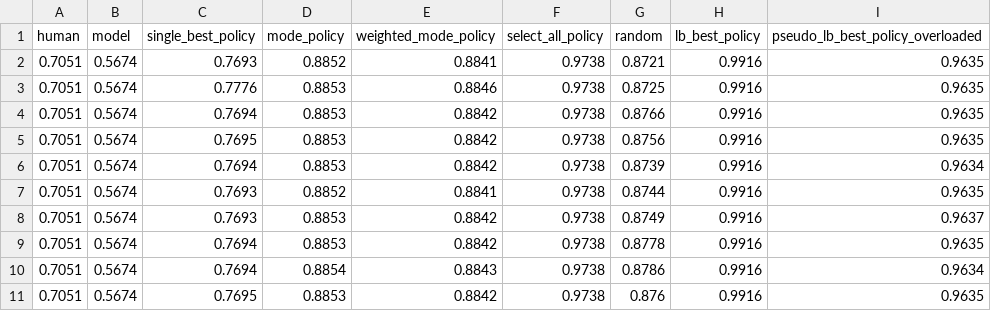
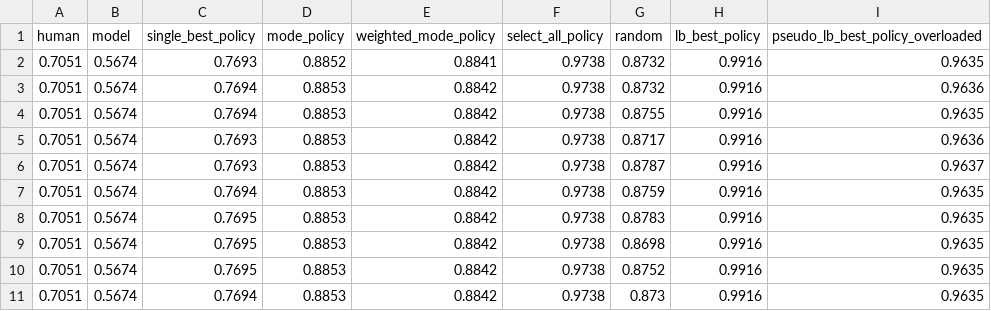
Before and after one commit to pranav-mallela/HumanAI-Teams, a CSV file: output/cnn_data_accuracy_[0.7, 0.7, 0.7, 0.7, 0.7]_9999_9.csv, drawn as a sheet.

```diff
--- a/output/cnn_data_accuracy_[0.7, 0.7, 0.7, 0.7, 0.7]_9999_9.csv
+++ b/output/cnn_data_accuracy_[0.7, 0.7, 0.7, 0.7, 0.7]_9999_9.csv
@@ -1,11 +1,11 @@
 human,model,single_best_policy,mode_policy,weighted_mode_policy,select_all_policy,random,lb_best_policy,pseudo_lb_best_policy_overloaded
-0.7051,0.5674,0.7693,0.8852,0.8841,0.9738,0.8721,0.9916,0.9635
-0.7051,0.5674,0.7776,0.8853,0.8846,0.9738,0.8725,0.9916,0.9635
-0.7051,0.5674,0.7694,0.8853,0.8842,0.9738,0.8766,0.9916,0.9635
-0.7051,0.5674,0.7695,0.8853,0.8842,0.9738,0.8756,0.9916,0.9635
-0.7051,0.5674,0.7694,0.8853,0.8842,0.9738,0.8739,0.9916,0.9634
-0.7051,0.5674,0.7693,0.8852,0.8841,0.9738,0.8744,0.9916,0.9635
-0.7051,0.5674,0.7693,0.8853,0.8842,0.9738,0.8749,0.9916,0.9637
-0.7051,0.5674,0.7694,0.8853,0.8842,0.9738,0.8778,0.9916,0.9635
-0.7051,0.5674,0.7694,0.8854,0.8843,0.9738,0.8786,0.9916,0.9634
-0.7051,0.5674,0.7695,0.8853,0.8842,0.9738,0.876,0.9916,0.9635
+0.7051,0.5674,0.7693,0.8852,0.8841,0.9738,0.8732,0.9916,0.9635
+0.7051,0.5674,0.7694,0.8853,0.8842,0.9738,0.8732,0.9916,0.9636
+0.7051,0.5674,0.7694,0.8853,0.8842,0.9738,0.8755,0.9916,0.9635
+0.7051,0.5674,0.7693,0.8853,0.8842,0.9738,0.8717,0.9916,0.9636
+0.7051,0.5674,0.7693,0.8853,0.8842,0.9738,0.8787,0.9916,0.9637
+0.7051,0.5674,0.7694,0.8853,0.8842,0.9738,0.8759,0.9916,0.9635
+0.7051,0.5674,0.7695,0.8853,0.8842,0.9738,0.8783,0.9916,0.9635
+0.7051,0.5674,0.7695,0.8853,0.8842,0.9738,0.8698,0.9916,0.9635
+0.7051,0.5674,0.7695,0.8853,0.8842,0.9738,0.8752,0.9916,0.9635
+0.7051,0.5674,0.7694,0.8853,0.8842,0.9738,0.873,0.9916,0.9635
```
Also changed, not shown: output/cnn_data_accuracy_[0.7, 0.7, 0.7, 0.7, 0.7]_100_9.csv, output/cnn_data_accuracy_[0.7, 0.7, 0.7, 0.7, 0.7]_10_9.csv, 44 other files.
